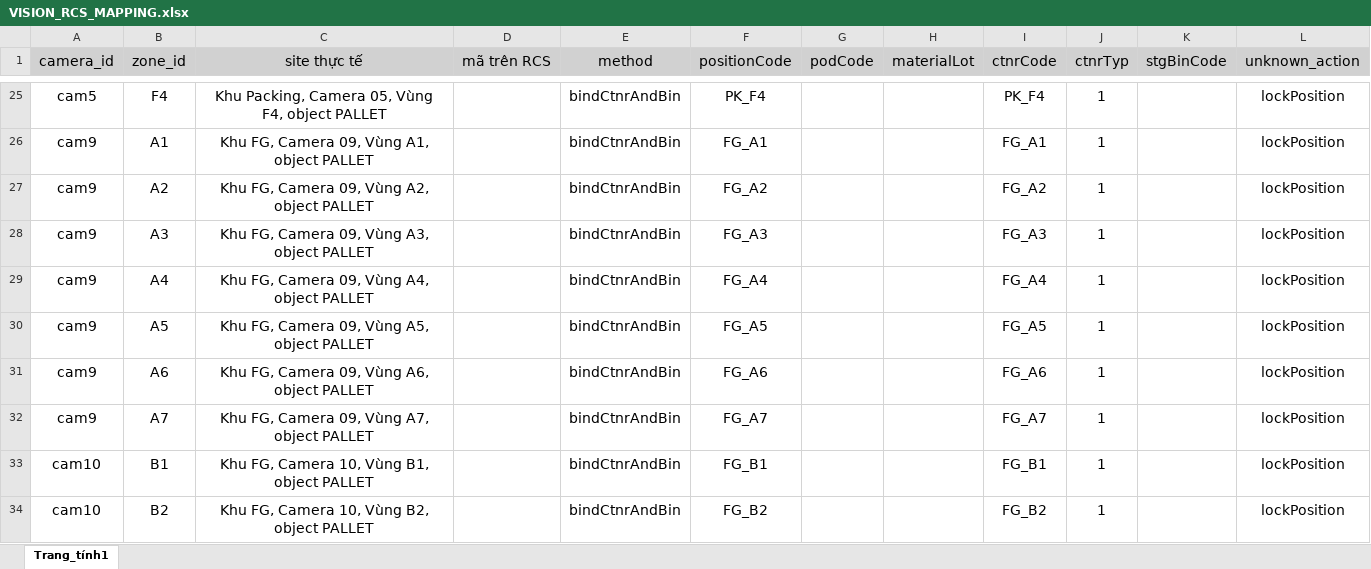
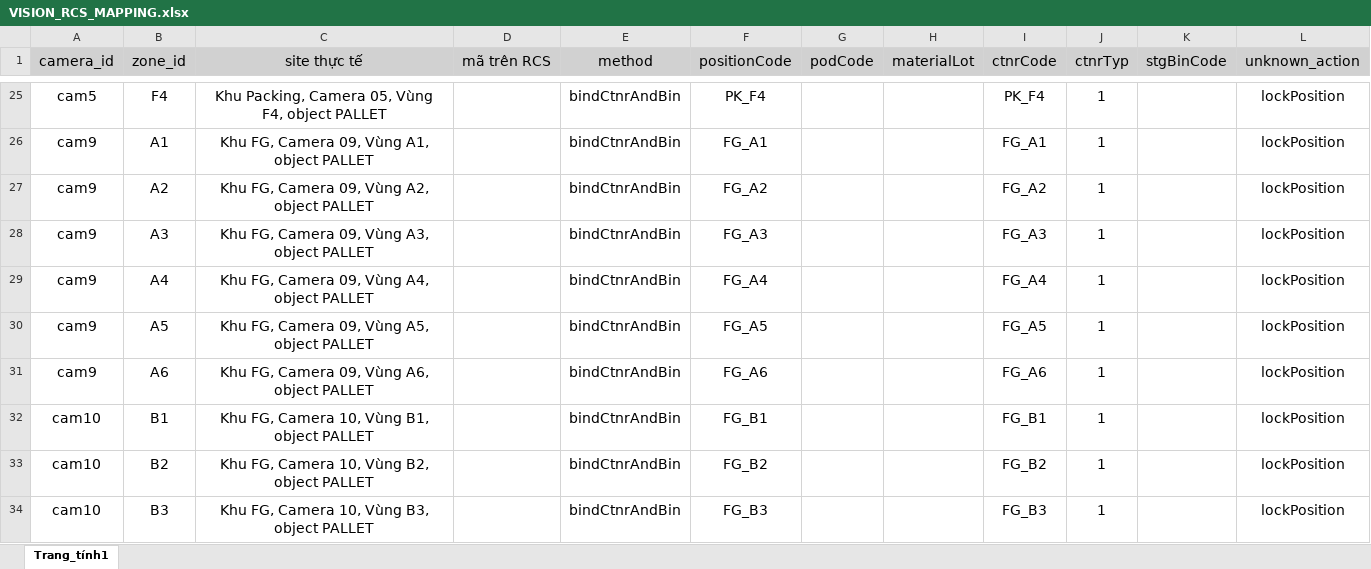
Before and after one commit to nguyenhailong2112/PIDVN25006, an Excel workbook: VISION_RCS_MAPPING.xlsx, sheet Trang_tính1, drawn as a sheet; only a part is shown, gaps mark what is left out; the shorter side is filled out with more unchanged rows; values as stored, in another font and other column widths than the file's, no borders; the diff names each change by its address in the sheet, - before the commit and + after, or states it on an @@ line.

Commit message:
update on-site PIDVN

```diff
--- a/VISION_RCS_MAPPING.xlsx (sheet Trang_tính1)
+++ b/VISION_RCS_MAPPING.xlsx (sheet Trang_tính1)
-row 32: cam9 | A7 | Khu FG, Camera 09, Vùng A7, object PALLET |  | bindCtnrAndBin | FG_A7 |  |  | FG_A7 | 1 |  | lockPosition
```
Also changed, not shown: 2 other files.
